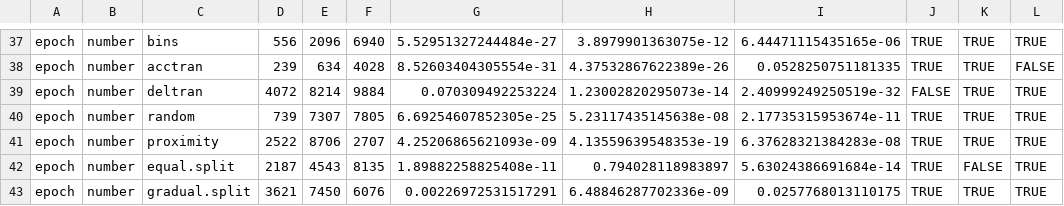
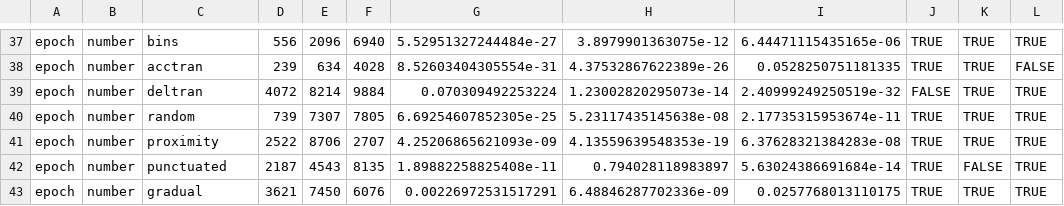
Before and after one commit to nhcooper123/time-slice, a CSV file: outputs/extinction.Beck2014.csv, drawn as a sheet; only a part is shown, gaps mark what is left out; the diff covers the shown part only.

```diff
--- a/outputs/extinction.Beck2014.csv
+++ b/outputs/extinction.Beck2014.csv
@@ -41,3 +41,3 @@ epoch,number,random,739,7307,7805,6.69254607852305e-25,5.23117435145638e-08,2.17
 epoch,number,proximity,2522,8706,2707,4.25206865621093e-09,4.13559639548353e-19,6.37628321384283e-08,TRUE,TRUE,TRUE
-epoch,number,equal.split,2187,4543,8135,1.89882258825408e-11,0.794028118983897,5.63024386691684e-14,TRUE,FALSE,TRUE
-epoch,number,gradual.split,3621,7450,6076,0.00226972531517291,6.48846287702336e-09,0.0257768013110175,TRUE,TRUE,TRUE
+epoch,number,punctuated,2187,4543,8135,1.89882258825408e-11,0.794028118983897,5.63024386691684e-14,TRUE,FALSE,TRUE
+epoch,number,gradual,3621,7450,6076,0.00226972531517291,6.48846287702336e-09,0.0257768013110175,TRUE,TRUE,TRUE
```
Also changed, not shown: 10 edited cells elsewhere in this file, outputs/extinction.Bapst2016.csv, outputs/extinction.Wright2017.csv, 8 other files.
